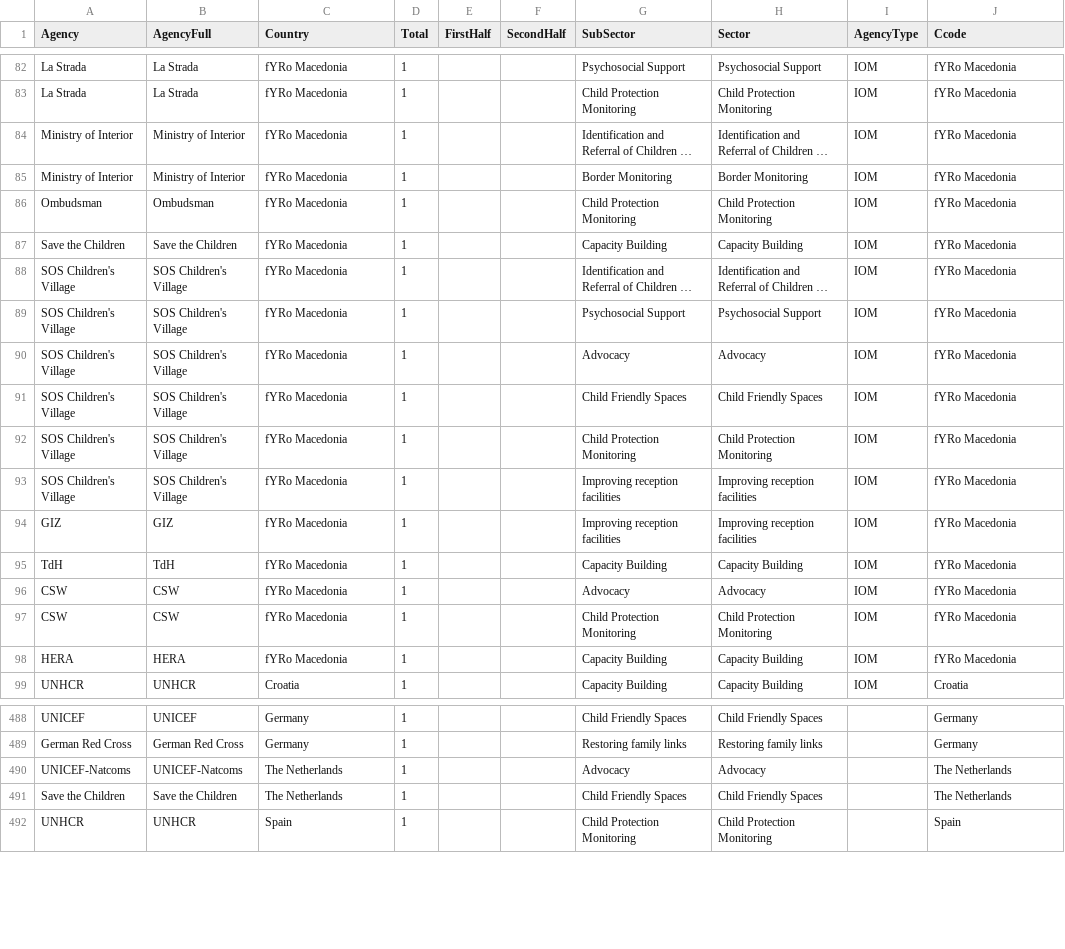
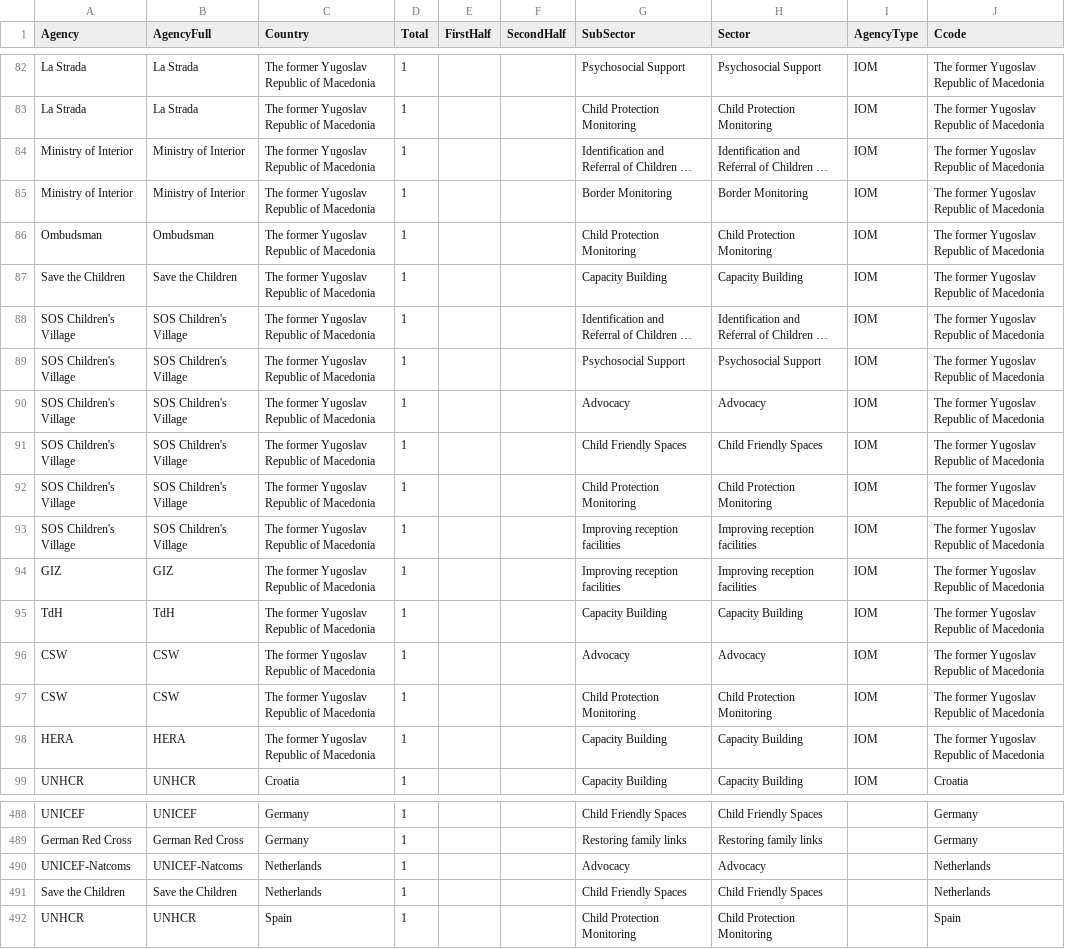
Before and after one commit to sofiaqiriazi/Child-Protection, a CSV file: data/rrmrpviz.csv, drawn as a sheet; only a part is shown, gaps mark what is left out; long unchanged cells end in …; the diff covers the shown part only; the diff names each change by its address in the sheet, - before the commit and + after, or states it on an @@ line.

```diff
--- a/data/rrmrpviz.csv
+++ b/data/rrmrpviz.csv
-C82:C98 (Country): fYRo Macedonia
+C82:C98 (Country): The former Yugoslav Republic of Macedonia
-J82:J98 (Ccode): fYRo Macedonia
+J82:J98 (Ccode): The former Yugoslav Republic of Macedonia
-C490:C491 (Country): The Netherlands
+C490:C491 (Country): Netherlands
-J490:J491 (Ccode): The Netherlands
+J490:J491 (Ccode): Netherlands
```
Also changed, not shown: 104 edited cells elsewhere in this file.
